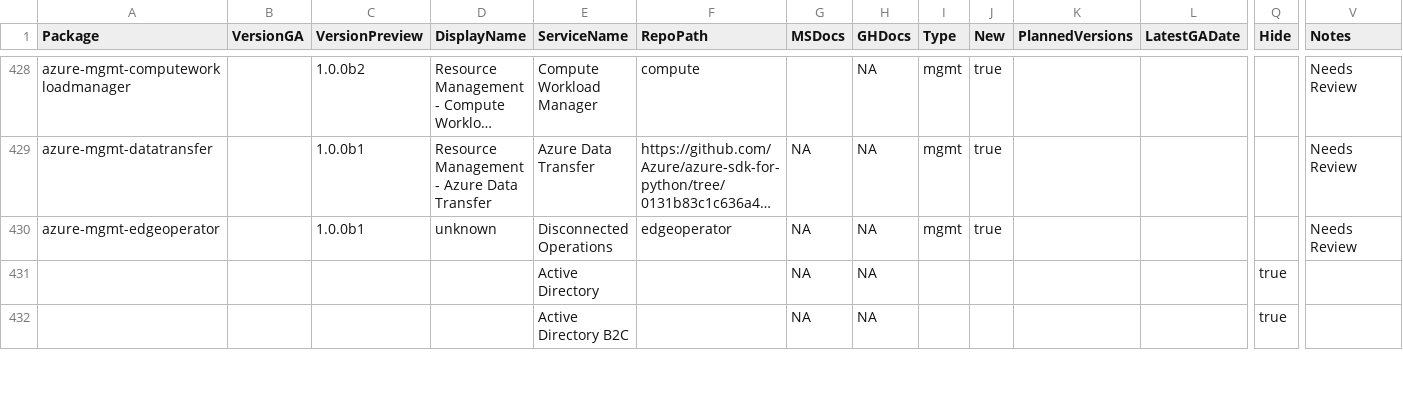
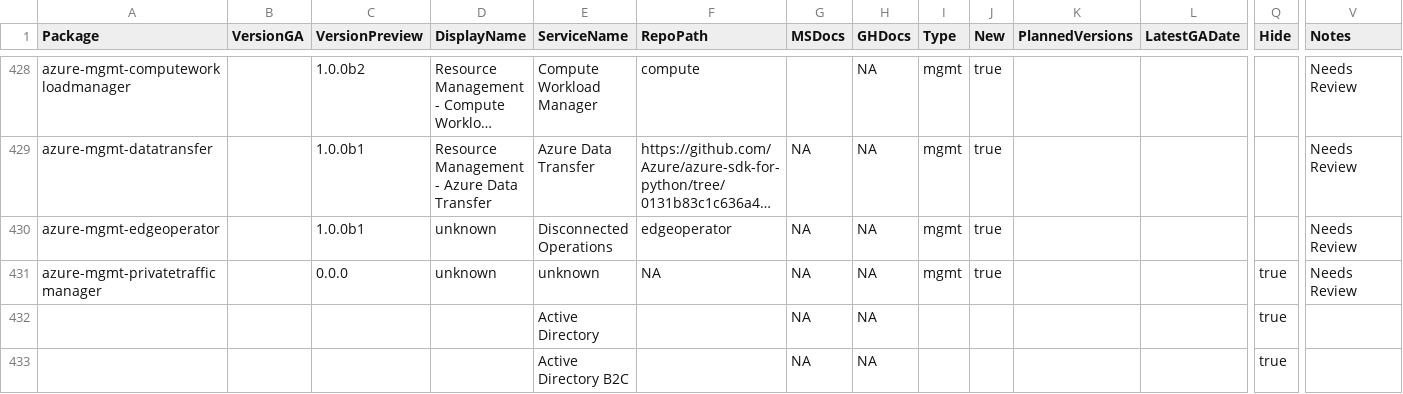
Before and after one commit to Azure/azure-sdk, a CSV file: _data/releases/latest/python-packages.csv, drawn as a sheet; only a part is shown, gaps mark what is left out; long unchanged cells end in …; rows hold the shown columns only; the diff names each change by its address in the sheet, - before the commit and + after, or states it on an @@ line.

```diff
--- a/_data/releases/latest/python-packages.csv
+++ b/_data/releases/latest/python-packages.csv
+row 431: azure-mgmt-privatetrafficmanager |  | 0.0.0 | unknown | unknown | NA | NA | NA | mgmt | true |  |  | true | Needs Review
```
